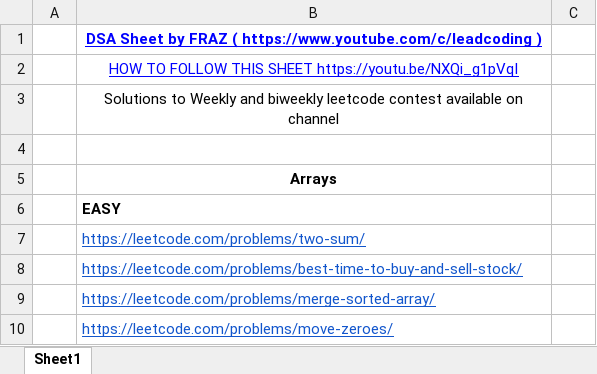
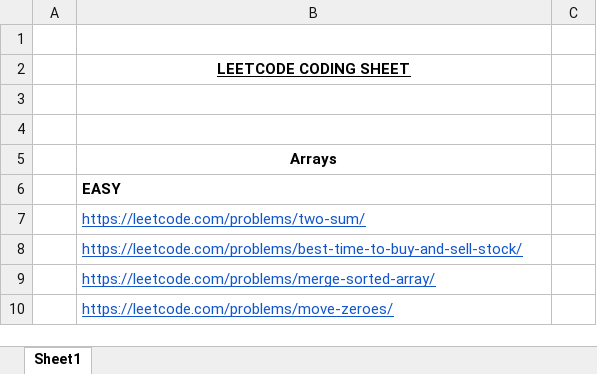
Before and after one commit to adrishyantee/myDSA, an Excel workbook: DSA Sheet.xlsx, sheet Sheet1, drawn as a sheet; only a part is shown; values as stored, in another font and other column widths than the file's, no borders; charts and pictures not drawn; the diff names each change by its address in the sheet, - before the commit and + after, or states it on an @@ line.

```diff
--- a/DSA Sheet.xlsx (sheet Sheet1)
+++ b/DSA Sheet.xlsx (sheet Sheet1)
-B1: DSA Sheet by FRAZ ( https://www.youtube.com/c/leadcoding )
+B1: (empty)
-B2: HOW TO FOLLOW THIS SHEET https://youtu.be/NXQi_g1pVqI
+B2: LEETCODE CODING SHEET
@@ B2 bold: off → on, text colour: #0000FF → black @@
-B3: Solutions to Weekly and biweekly leetcode contest available on channel
+B3: (empty)
```
Also changed, not shown: charts or pictures, 1 other file.
